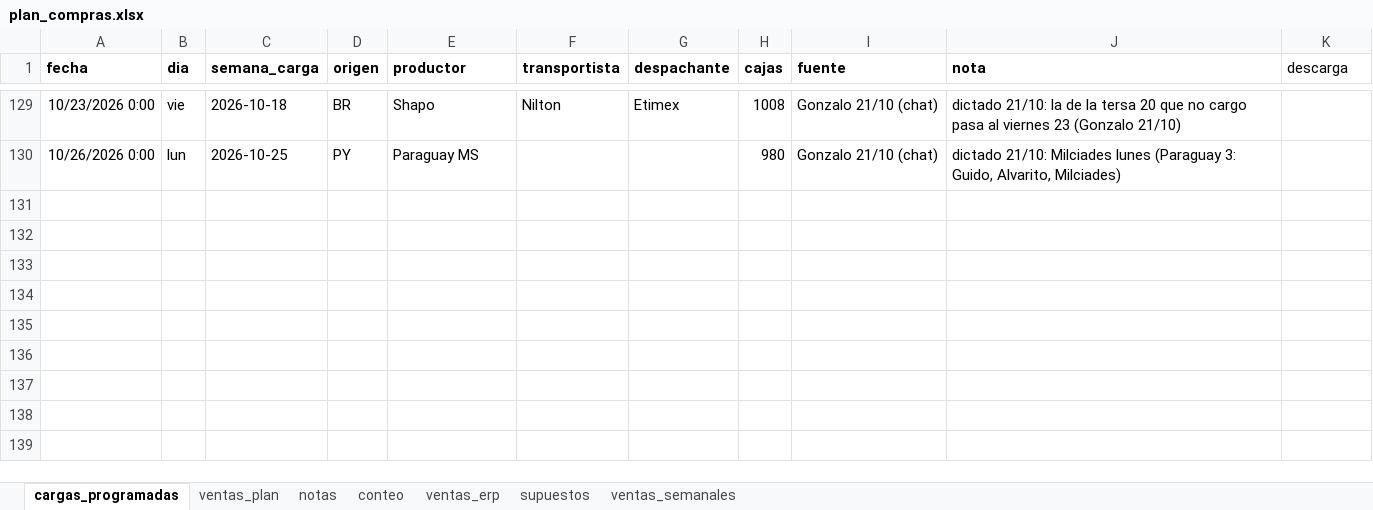
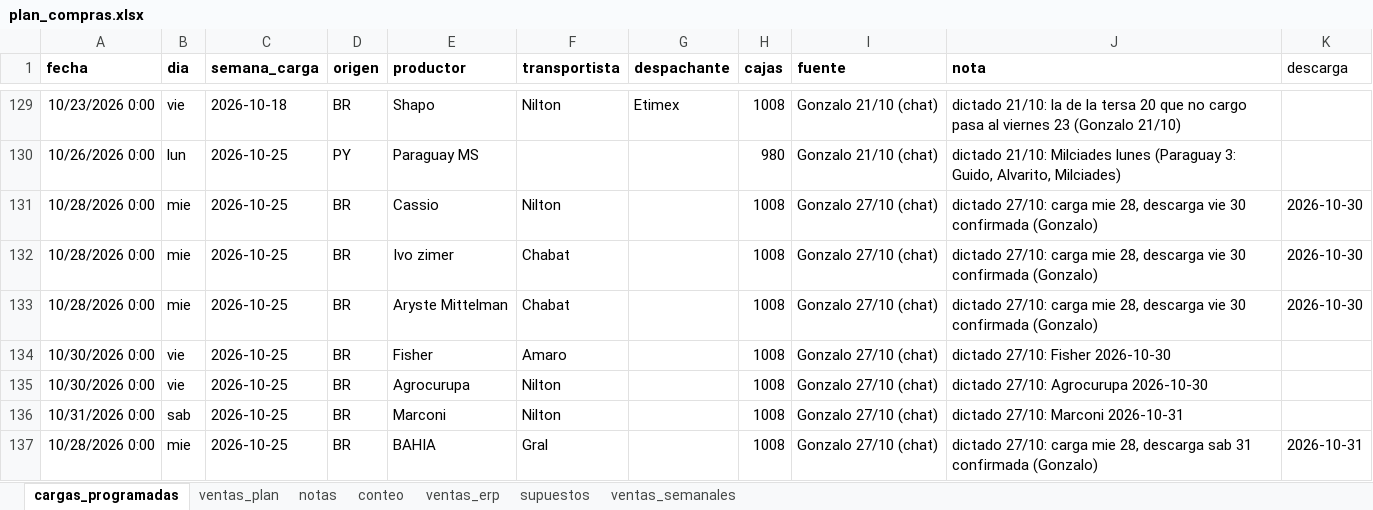
Before and after one commit to ingenieria-pepe/gonza_pepe, an Excel workbook: plan_compras/plan_compras.xlsx, sheet cargas_programadas, drawn as a sheet; only a part is shown, gaps mark what is left out; values as stored, in another font and other column widths than the file's, no borders; the diff names each change by its address in the sheet, - before the commit and + after, or states it on an @@ line.

```diff
--- a/plan_compras/plan_compras.xlsx (sheet cargas_programadas)
+++ b/plan_compras/plan_compras.xlsx (sheet cargas_programadas)
+row 131: 10/28/2026 0:00 | mie | 2026-10-25 | BR | Cassio | Nilton |  | 1008 | Gonzalo 27/10 (chat) | dictado 27/10: carga mie 28, descarga vie 30 confirmada (Gonzalo) | 2026-10-30
+row 132: 10/28/2026 0:00 | mie | 2026-10-25 | BR | Ivo zimer | Chabat |  | 1008 | Gonzalo 27/10 (chat) | dictado 27/10: carga mie 28, descarga vie 30 confirmada (Gonzalo) | 2026-10-30
+row 133: 10/28/2026 0:00 | mie | 2026-10-25 | BR | Aryste Mittelman | Chabat |  | 1008 | Gonzalo 27/10 (chat) | dictado 27/10: carga mie 28, descarga vie 30 confirmada (Gonzalo) | 2026-10-30
+row 134: 10/30/2026 0:00 | vie | 2026-10-25 | BR | Fisher | Amaro |  | 1008 | Gonzalo 27/10 (chat) | dictado 27/10: Fisher 2026-10-30
+row 135: 10/30/2026 0:00 | vie | 2026-10-25 | BR | Agrocurupa | Nilton |  | 1008 | Gonzalo 27/10 (chat) | dictado 27/10: Agrocurupa 2026-10-30
+row 136: 10/31/2026 0:00 | sab | 2026-10-25 | BR | Marconi | Nilton |  | 1008 | Gonzalo 27/10 (chat) | dictado 27/10: Marconi 2026-10-31
+row 137: 10/28/2026 0:00 | mie | 2026-10-25 | BR | BAHIA | Gral |  | 1008 | Gonzalo 27/10 (chat) | dictado 27/10: carga mie 28, descarga sab 31 confirmada (Gonzalo) | 2026-10-31
```
Also changed, not shown: 3 other files.
